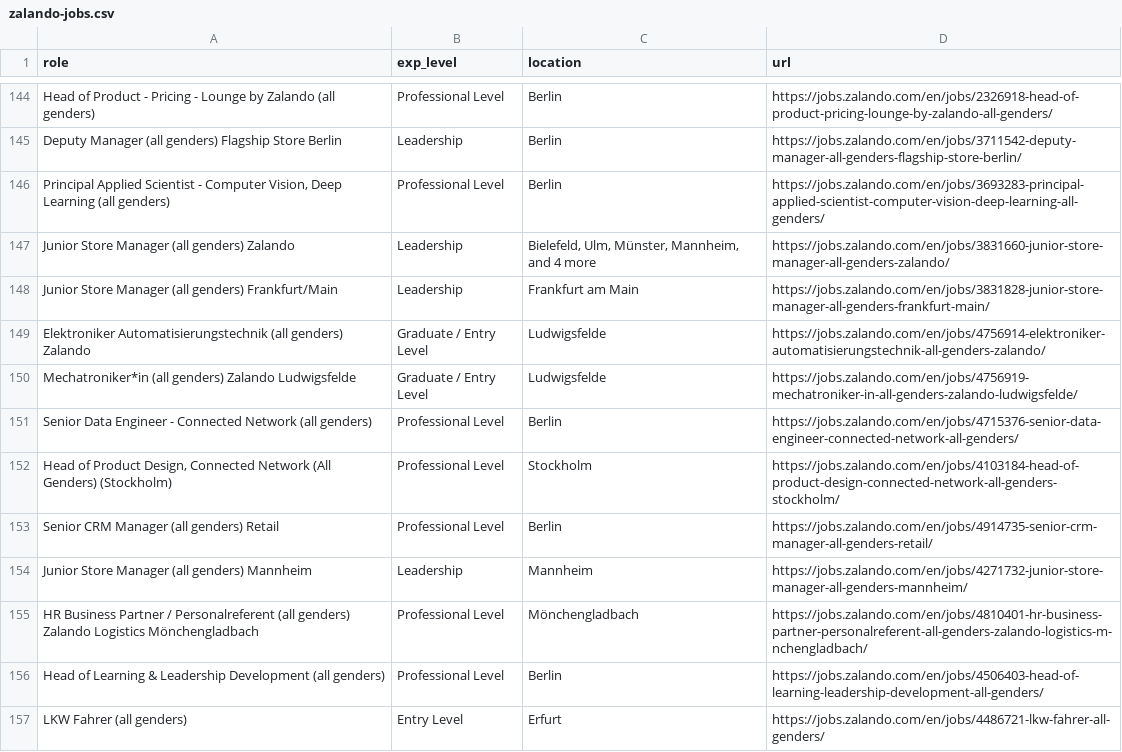
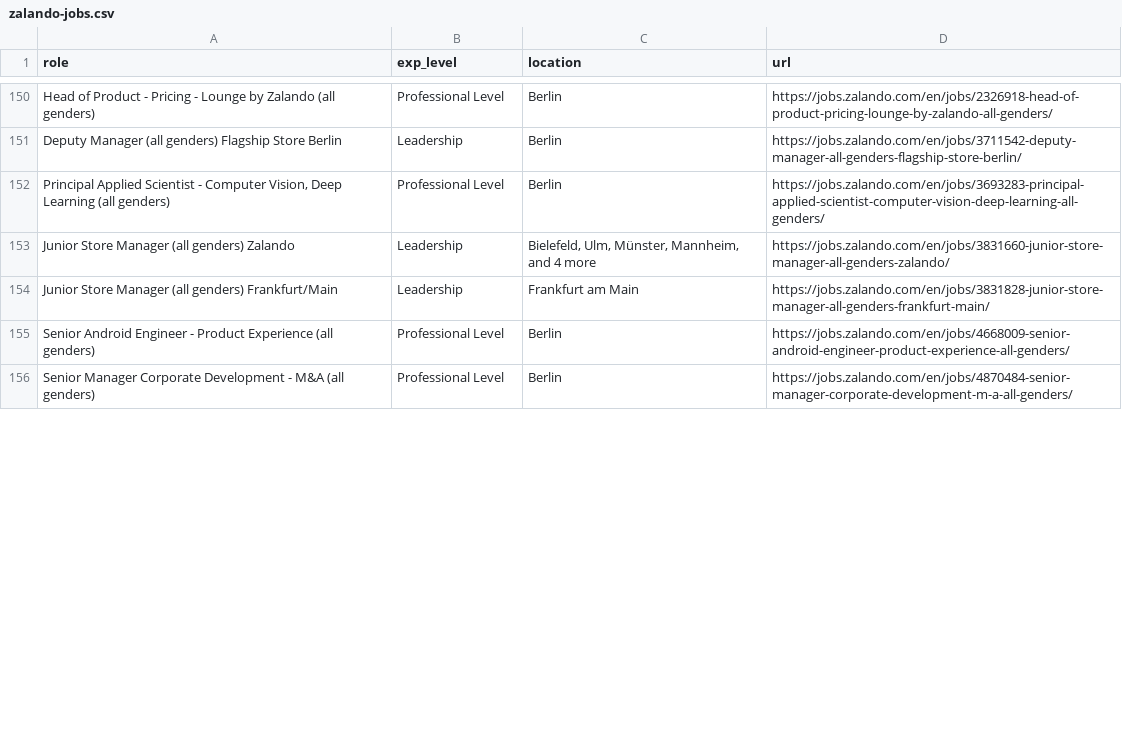
Before and after one commit to topefolorunso/scrape-job-sites, a CSV file: output_files/zalando-jobs.csv, drawn as a sheet; only a part is shown, gaps mark what is left out; the diff covers the shown part only.

```diff
--- a/output_files/zalando-jobs.csv
+++ b/output_files/zalando-jobs.csv
@@ -148,10 +154,3 @@ Junior Store Manager (all genders) Zalando,Leadership,"Bielefeld, Ulm, Münster,
 Junior Store Manager (all genders) Frankfurt/Main,Leadership,Frankfurt am Main,https://jobs.zalando.com/en/jobs/3831828-junior-store-manager-all-genders-frankfurt-main/
-Elektroniker Automatisierungstechnik (all genders) Zalando,Graduate / Entry Level,Ludwigsfelde,https://jobs.zalando.com/en/jobs/4756914-elektroniker-automatisierungstechnik-all-genders-zalando/
-Mechatroniker*in (all genders) Zalando Ludwigsfelde,Graduate / Entry Level,Ludwigsfelde,https://jobs.zalando.com/en/jobs/4756919-mechatroniker-in-all-genders-zalando-ludwigsfelde/
-Senior Data Engineer - Connected Network (all genders),Professional Level,Berlin,https://jobs.zalando.com/en/jobs/4715376-senior-data-engineer-connected-network-all-genders/
-"Head of Product Design, Connected Network (All Genders) (Stockholm)",Professional Level,Stockholm,https://jobs.zalando.com/en/jobs/4103184-head-of-product-design-connected-network-all-genders-stockholm/
-Senior CRM Manager (all genders) Retail,Professional Level,Berlin,https://jobs.zalando.com/en/jobs/4914735-senior-crm-manager-all-genders-retail/
-Junior Store Manager (all genders) Mannheim,Leadership,Mannheim,https://jobs.zalando.com/en/jobs/4271732-junior-store-manager-all-genders-mannheim/
-HR Business Partner / Personalreferent (all genders) Zalando Logistics Mönchengladbach,Professional Level,Mönchengladbach,https://jobs.zalando.com/en/jobs/4810401-hr-business-partner-personalreferent-all-genders-zalando-logistics-m-nchengladbach/
-Head of Learning & Leadership Development (all genders),Professional Level,Berlin,https://jobs.zalando.com/en/jobs/4506403-head-of-learning-leadership-development-all-genders/
-LKW Fahrer (all genders),Entry Level,Erfurt,https://jobs.zalando.com/en/jobs/4486721-lkw-fahrer-all-genders/
+Senior Android Engineer - Product Experience (all genders),Professional Level,Berlin,https://jobs.zalando.com/en/jobs/4668009-senior-android-engineer-product-experience-all-genders/
+Senior Manager Corporate Development - M&A (all genders),Professional Level,Berlin,https://jobs.zalando.com/en/jobs/4870484-senior-manager-corporate-development-m-a-all-genders/
```
Also changed, not shown: 15 added rows, 11 removed rows, 18 moved rows and 5 edited cells elsewhere in this file, output_files/cached_zalando-jobs.csv, output_files/filtered_zalando-jobs.csv, 1 other file.
